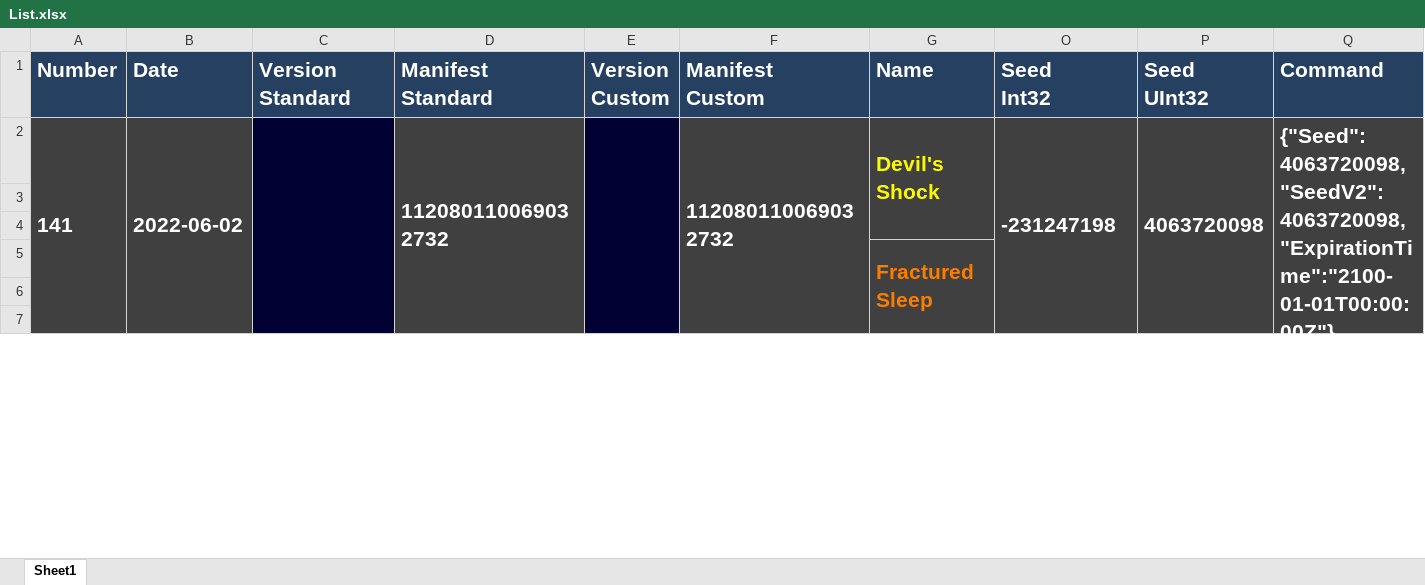
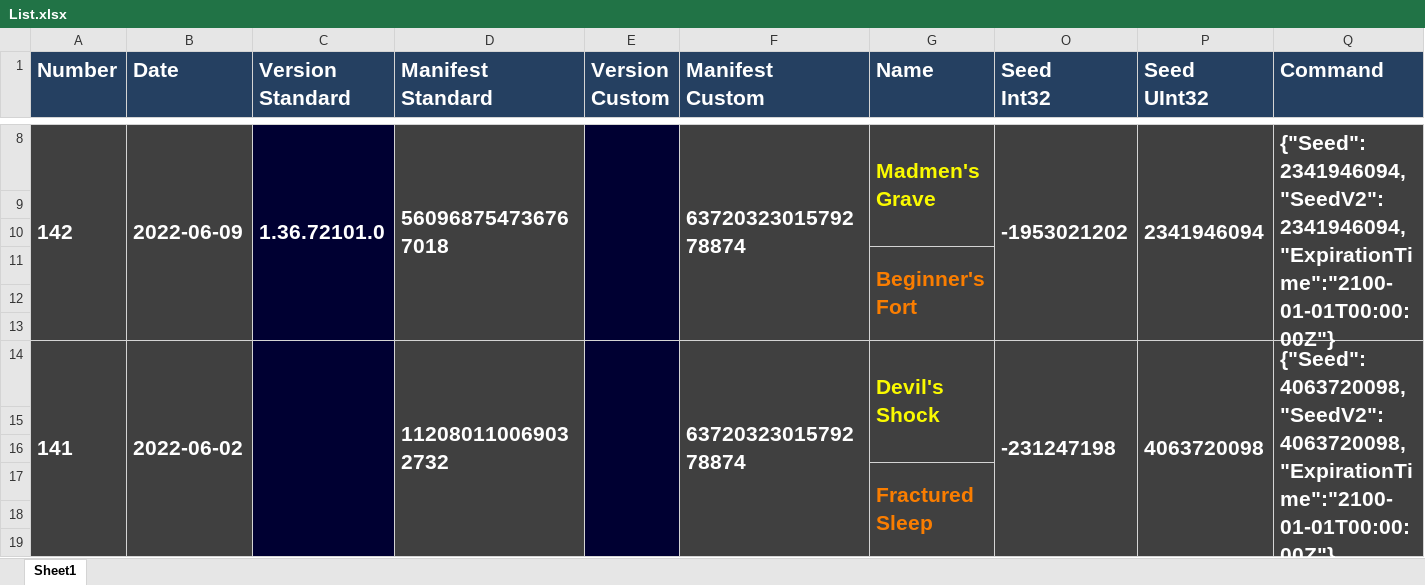
Before and after one commit to Ravest95/DeepDiveEmulator, an Excel workbook: List.xlsx, sheet Sheet1, drawn as a sheet; only a part is shown, gaps mark what is left out; values as stored, in another font and other column widths than the file's, no borders; conditional formats not drawn; addresses are those after the commit; the diff covers the shown part only; the diff names each change by its address in the sheet, - before the commit and + after, or states it on an @@ line.

Commit message:
Add files via upload

```diff
--- a/List.xlsx (sheet Sheet1)
+++ b/List.xlsx (sheet Sheet1)
+row 8: 142 | 2022-06-09 | 1.36.72101.0 | 560968754736767018 |  | 6372032301579278874 | Madmen's Grave | -1953021202 | 2341946094 | {"Seed":2341946094,"SeedV2":2341946094,"ExpirationTime":"2100-01-01T00:00:00Z"}
+row 9: (empty)
+row 10: (empty)
+row 11:  |  |  |  |  |  | Beginner's Fort
+row 12: (empty)
+row 13: (empty)
-F14 (Manifest Custom): 112080110069032732
+F14 (Manifest Custom): 6372032301579278874
```
Also changed, not shown: 6 added rows and 5 edited cells elsewhere in this sheet, hidden cells.
